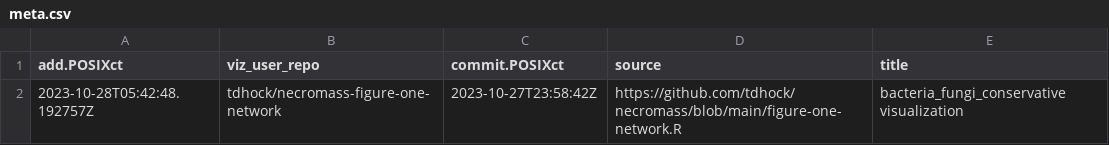
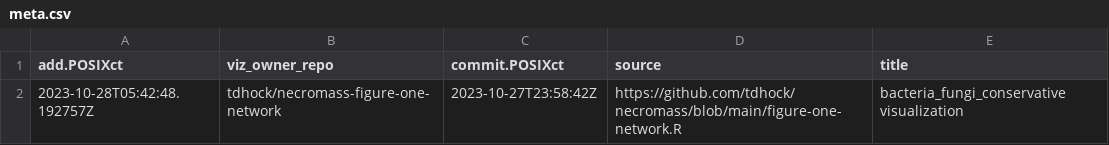
Before and after one commit to tdhock/gallery, a CSV file: meta.csv, drawn as a sheet.

```diff
--- a/meta.csv
+++ b/meta.csv
@@ -1,2 +1,2 @@
-add.POSIXct,viz_user_repo,commit.POSIXct,source,title
+add.POSIXct,viz_owner_repo,commit.POSIXct,source,title
 2023-10-28T05:42:48.192757Z,tdhock/necromass-figure-one-network,2023-10-27T23:58:42Z,https://github.com/tdhock/necromass/blob/main/figure-one-network.R,bacteria_fungi_conservative visualization
```
Also changed, not shown: error.csv, 2 other files.
